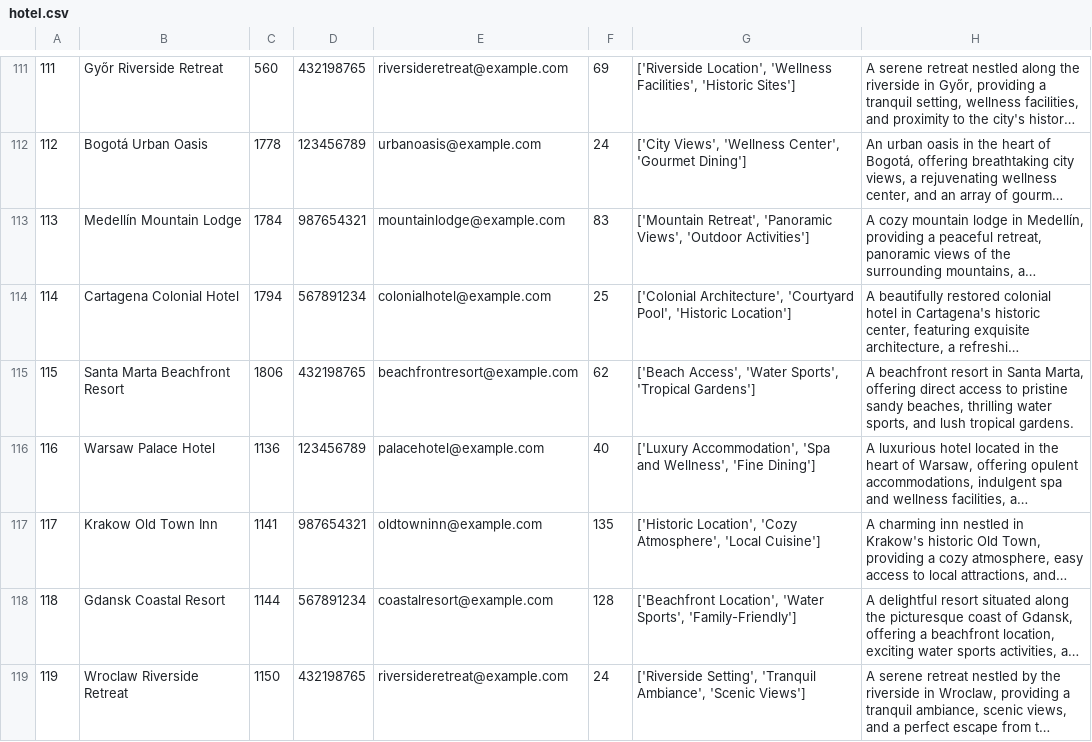
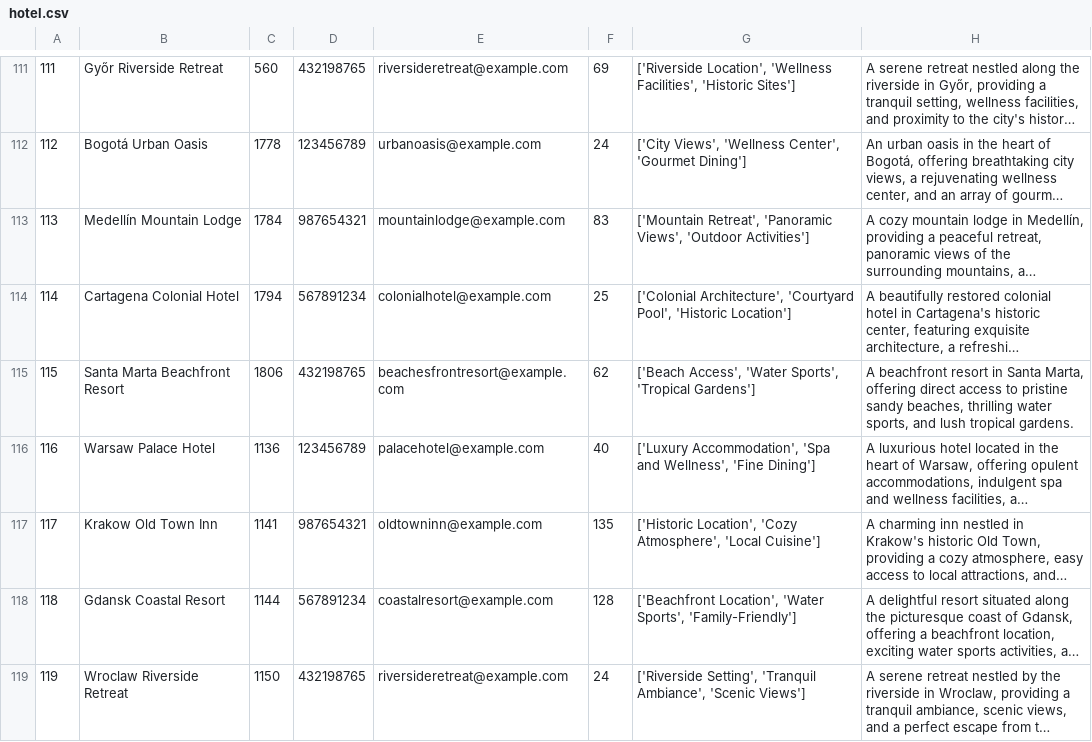
Before and after one commit to JurajSternVukotic/unipu-turisticka-agencija, a CSV file: data/hotel.csv, drawn as a sheet; only a part is shown, gaps mark what is left out; long unchanged cells end in …; the diff covers the shown part only; the diff names each change by its address in the sheet, - before the commit and + after, or states it on an @@ line.

```diff
--- a/data/hotel.csv
+++ b/data/hotel.csv
-E115: beachfrontresort@example.com
+E115: beachesfrontresort@example.com
```
Also changed, not shown: 16 edited cells elsewhere in this file, 1 other file.
